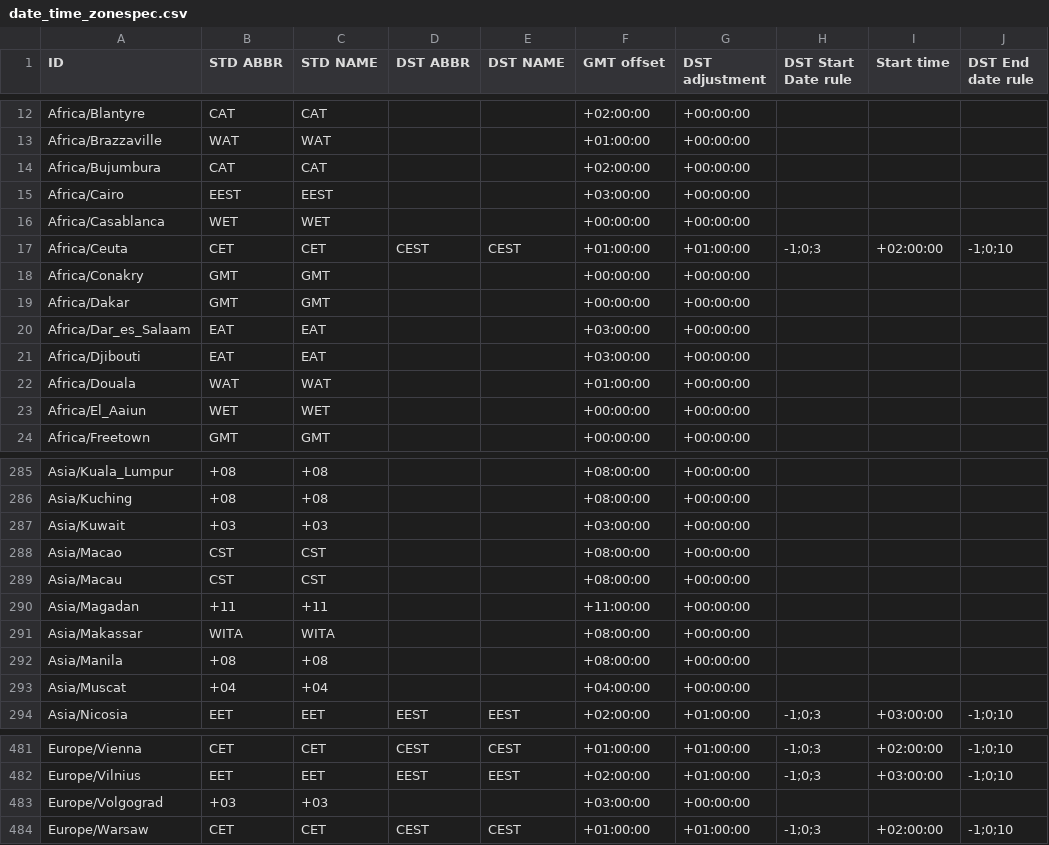
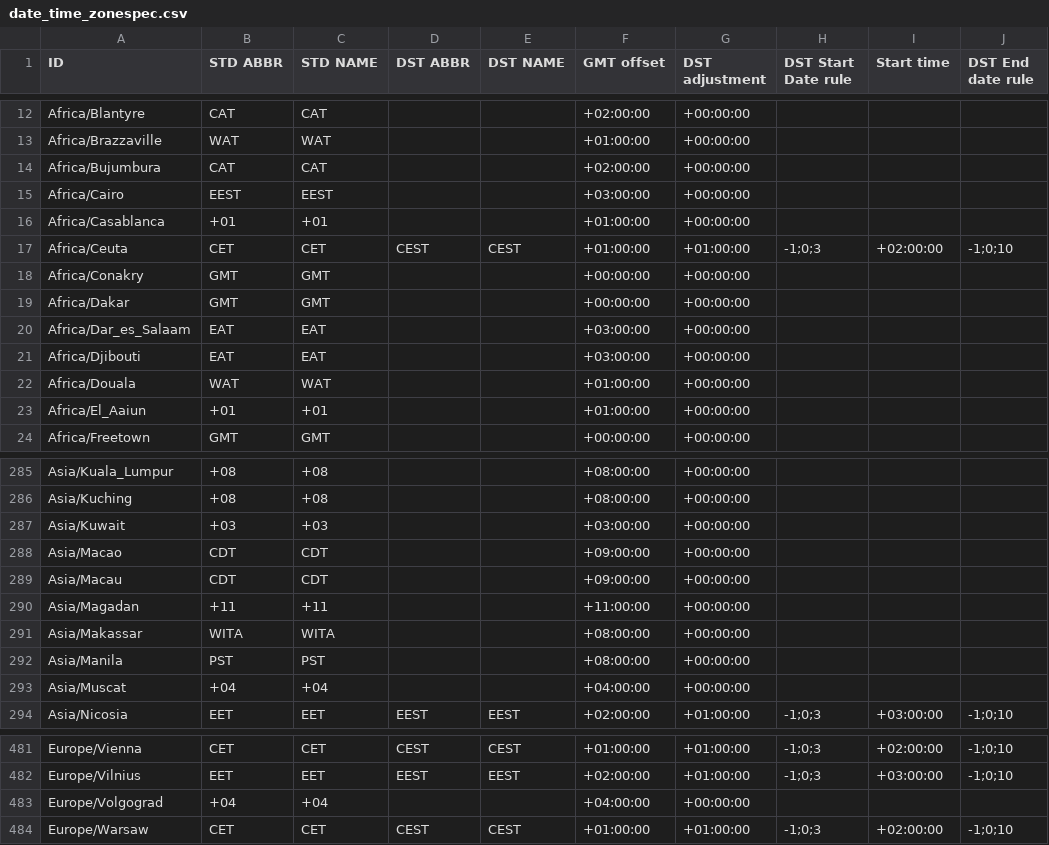
Before and after one commit to fmidev/smartmet-timezones, a CSV file: share/date_time_zonespec.csv, drawn as a sheet; only a part is shown, gaps mark what is left out; the diff names each change by its address in the sheet, - before the commit and + after, or states it on an @@ line.

```diff
--- a/share/date_time_zonespec.csv
+++ b/share/date_time_zonespec.csv
-B16 (STD ABBR): WET
+B16 (STD ABBR): +01
-C16 (STD NAME): WET
+C16 (STD NAME): +01
-F16 (GMT offset): +00:00:00
+F16 (GMT offset): +01:00:00
-B23 (STD ABBR): WET
+B23 (STD ABBR): +01
-C23 (STD NAME): WET
+C23 (STD NAME): +01
-F23 (GMT offset): +00:00:00
+F23 (GMT offset): +01:00:00
-B288:B289 (STD ABBR): CST
+B288:B289 (STD ABBR): CDT
-C288:C289 (STD NAME): CST
+C288:C289 (STD NAME): CDT
-F288:F289 (GMT offset): +08:00:00
+F288:F289 (GMT offset): +09:00:00
-B292 (STD ABBR): +08
+B292 (STD ABBR): PST
-C292 (STD NAME): +08
+C292 (STD NAME): PST
-B483 (STD ABBR): +03
+B483 (STD ABBR): +04
-C483 (STD NAME): +03
+C483 (STD NAME): +04
-F483 (GMT offset): +03:00:00
+F483 (GMT offset): +04:00:00
```
Also changed, not shown: 2 other files.
